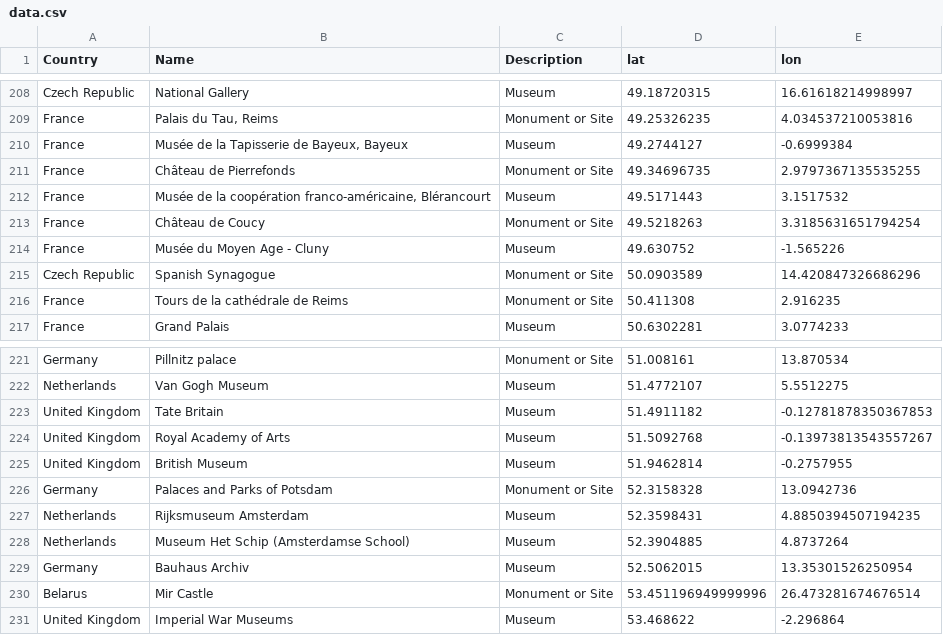
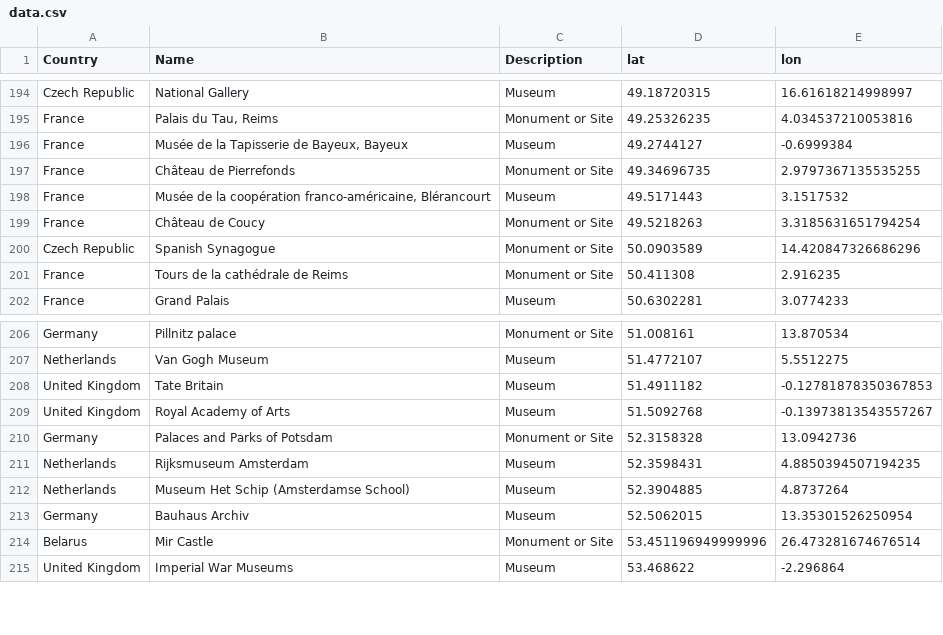
Before and after one commit to Jablon-GIS/icomos_map, a CSV file: data.csv, drawn as a sheet; only a part is shown, gaps mark what is left out; the diff covers the shown part only.

```diff
--- a/data.csv
+++ b/data.csv
@@ -213,3 +199,2 @@ France;Château de Pierrefonds;Monument or Site;49.34696735;2.9797367135535255
 France;Château de Coucy;Monument or Site;49.5218263;3.3185631651794254
- France; Musée du Moyen Age - Cluny;Museum;49.630752;-1.565226
 Czech Republic;Spanish Synagogue;Monument or Site;50.0903589;14.420847326686296
@@ -224,3 +209,2 @@ Germany;Pillnitz palace;Monument or Site;51.008161;13.870534
  United Kingdom; Royal Academy of Arts;Museum;51.5092768;-0.13973813543557267
- United Kingdom; British Museum;Museum;51.9462814;-0.2757955
 Germany;Palaces and Parks of Potsdam;Monument or Site;52.3158328;13.0942736
```
Also changed, not shown: 14 removed rows elsewhere in this file.
